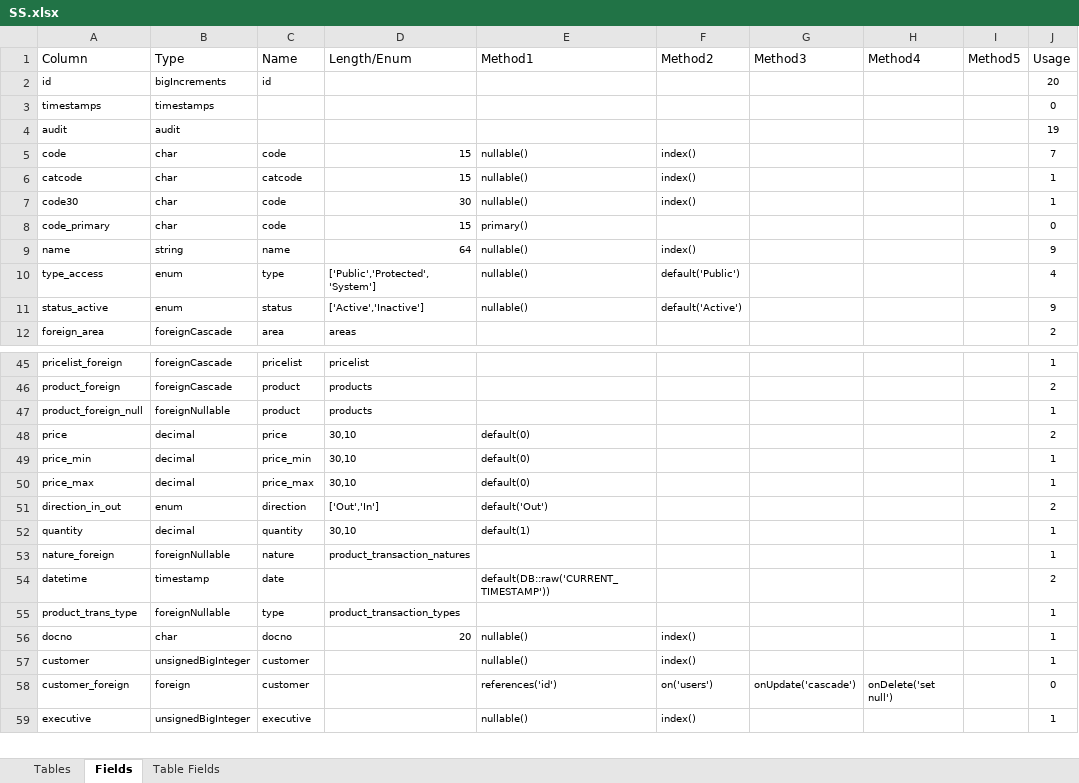
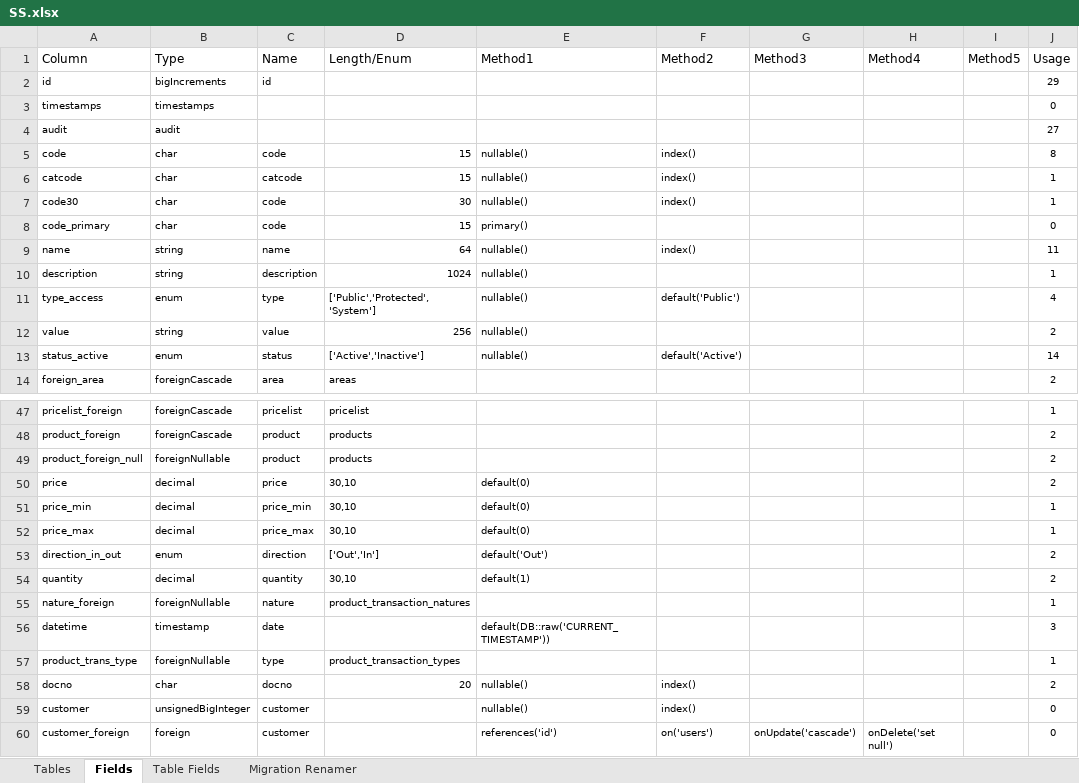
Before and after one commit to MilestoneInnovativeTechnologies/DD, an Excel workbook: SS.xlsx, sheet Fields, drawn as a sheet; only a part is shown, gaps mark what is left out; the shorter side is filled out with more unchanged rows; values as stored, in another font and other column widths than the file's, no borders; conditional formats and table styles not drawn; addresses are those after the commit; the diff covers the shown part only; the diff names each change by its address in the sheet, - before the commit and + after, or states it on an @@ line.

```diff
--- a/SS.xlsx (sheet Fields)
+++ b/SS.xlsx (sheet Fields)
@@ sheet tab unhidden: Migration Renamer @@
-J2 (Usage): 20
+J2 (Usage): 29
-J4 (Usage): 19
+J4 (Usage): 27
-J5 (Usage): 7
+J5 (Usage): 8
-J9 (Usage): 9
+J9 (Usage): 11
+row 10: description | string | description | 1024 | nullable() |  |  |  |  | 1
+row 12: value | string | value | 256 | nullable() |  |  |  |  | 2
-J13 (Usage): 9
+J13 (Usage): 14
-J49 (Usage): 1
+J49 (Usage): 2
-J54 (Usage): 1
+J54 (Usage): 2
-J56 (Usage): 2
+J56 (Usage): 3
-J58 (Usage): 1
+J58 (Usage): 2
-J59 (Usage): 1
+J59 (Usage): 0
```
Also changed, not shown: 142 added rows and 3 edited cells elsewhere in this sheet, sheet Table Fields, sheet Tables, hidden cells, 35 other files.
